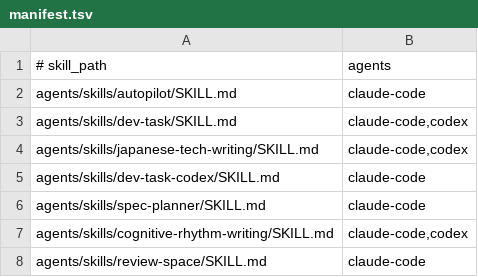
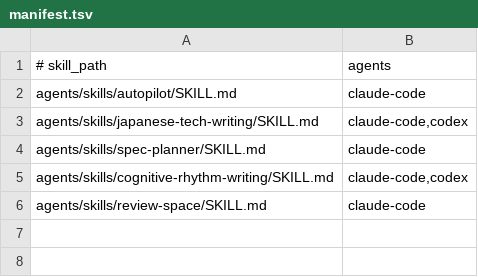
Before and after one commit to wakwak3125/dotfiles, a TSV file: agents/skills/manifest.tsv, drawn as a sheet.

```diff
--- a/agents/skills/manifest.tsv
+++ b/agents/skills/manifest.tsv
@@ -2,5 +2,3 @@
 agents/skills/autopilot/SKILL.md	claude-code
-agents/skills/dev-task/SKILL.md	claude-code,codex
 agents/skills/japanese-tech-writing/SKILL.md	claude-code,codex
-agents/skills/dev-task-codex/SKILL.md	claude-code
 agents/skills/spec-planner/SKILL.md	claude-code
```
Also changed, not shown: 36 other files.
